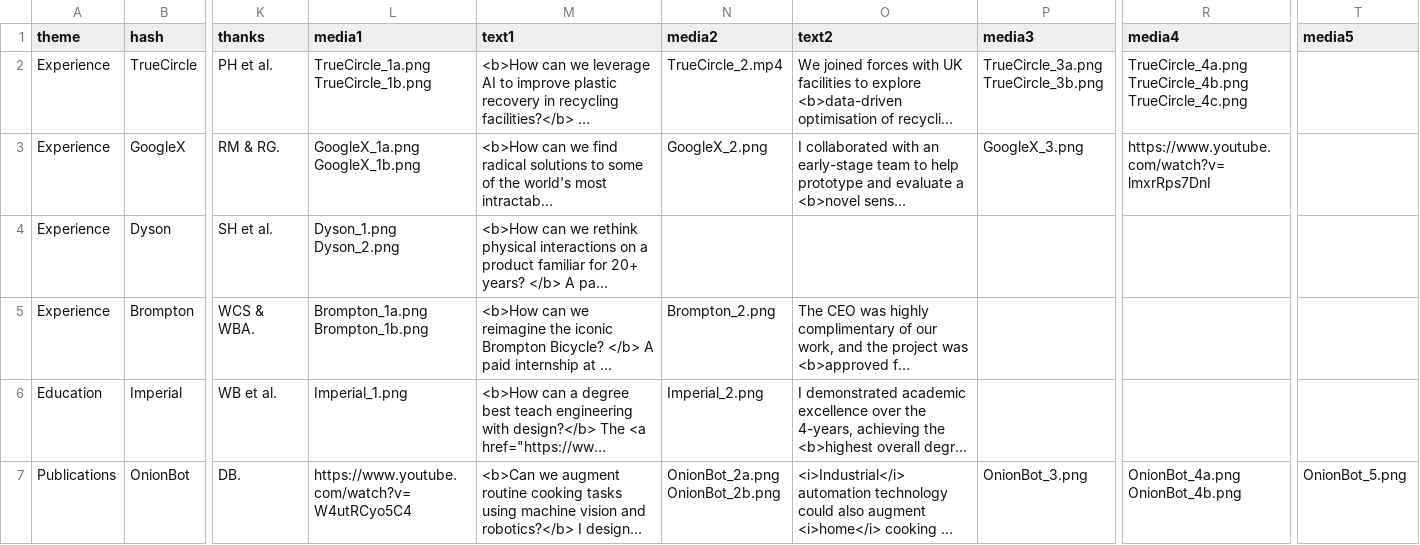
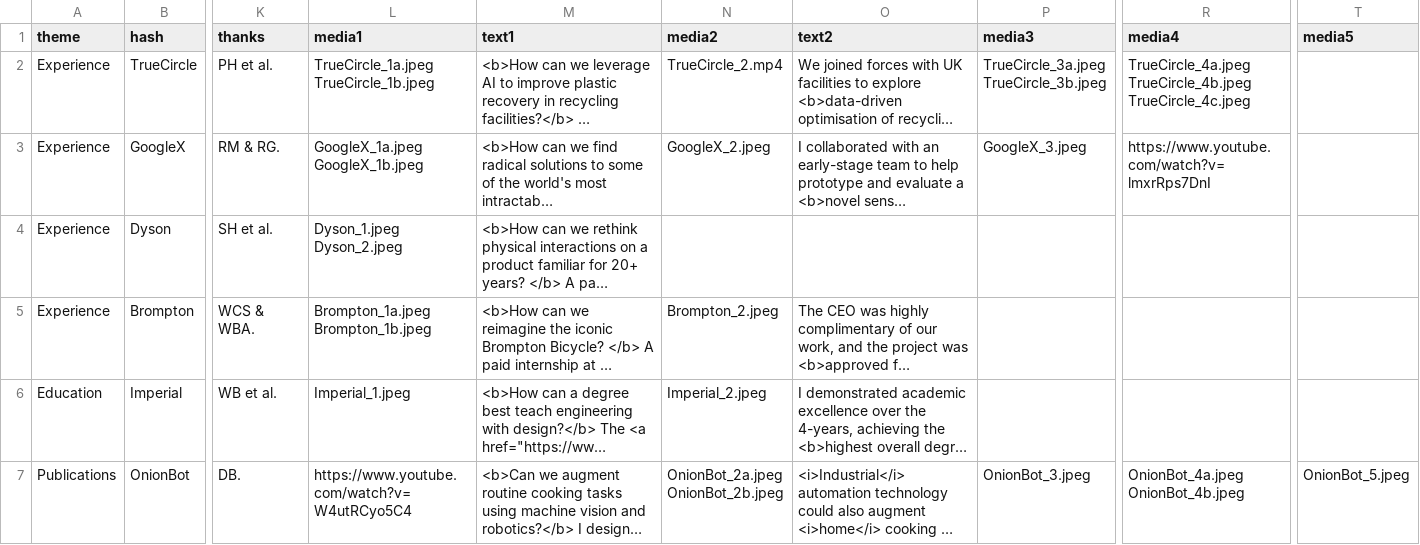
Before and after one commit to bencobley/bencobley.github.io, a CSV file: content.csv, drawn as a sheet; only a part is shown, gaps mark what is left out; long unchanged cells end in …; ↵ is a line break in a cell; the diff covers the shown part only; the diff names each change by its address in the sheet, - before the commit and + after, or states it on an @@ line.

Commit message:
PNG to JPEG

```diff
--- a/content.csv
+++ b/content.csv
-L2 (media1): TrueCircle_1a.png ↵ TrueCircle_1b.png
+L2 (media1): TrueCircle_1a.jpeg ↵ TrueCircle_1b.jpeg
-P2 (media3): TrueCircle_3a.png ↵ TrueCircle_3b.png
+P2 (media3): TrueCircle_3a.jpeg ↵ TrueCircle_3b.jpeg
-R2 (media4): TrueCircle_4a.png ↵ TrueCircle_4b.png ↵ TrueCircle_4c.png
+R2 (media4): TrueCircle_4a.jpeg ↵ TrueCircle_4b.jpeg ↵ TrueCircle_4c.jpeg
-L3 (media1): GoogleX_1a.png ↵ GoogleX_1b.png
+L3 (media1): GoogleX_1a.jpeg ↵ GoogleX_1b.jpeg
-N3 (media2): GoogleX_2.png
+N3 (media2): GoogleX_2.jpeg
-P3 (media3): GoogleX_3.png
+P3 (media3): GoogleX_3.jpeg
-L4 (media1): Dyson_1.png ↵ Dyson_2.png
+L4 (media1): Dyson_1.jpeg ↵ Dyson_2.jpeg
-L5 (media1): Brompton_1a.png ↵ Brompton_1b.png
+L5 (media1): Brompton_1a.jpeg ↵ Brompton_1b.jpeg
-N5 (media2): Brompton_2.png
+N5 (media2): Brompton_2.jpeg
-L6 (media1): Imperial_1.png
+L6 (media1): Imperial_1.jpeg
-N6 (media2): Imperial_2.png
+N6 (media2): Imperial_2.jpeg
-N7 (media2): OnionBot_2a.png ↵ OnionBot_2b.png
+N7 (media2): OnionBot_2a.jpeg ↵ OnionBot_2b.jpeg
-P7 (media3): OnionBot_3.png
+P7 (media3): OnionBot_3.jpeg
-R7 (media4): OnionBot_4a.png ↵ OnionBot_4b.png
+R7 (media4): OnionBot_4a.jpeg ↵ OnionBot_4b.jpeg
-T7 (media5): OnionBot_5.png
+T7 (media5): OnionBot_5.jpeg
```
Also changed, not shown: 8 edited cells elsewhere in this file, 2 other files.
